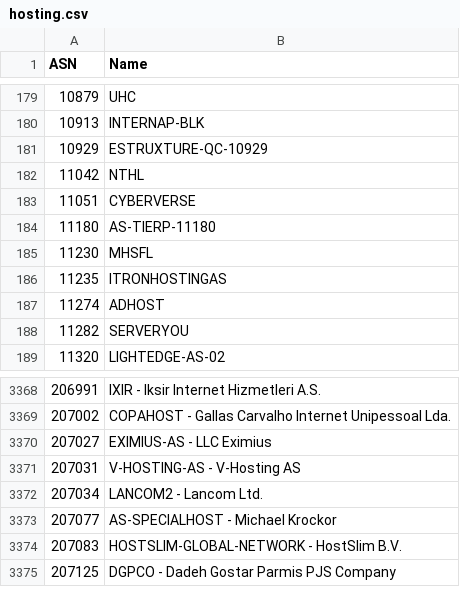
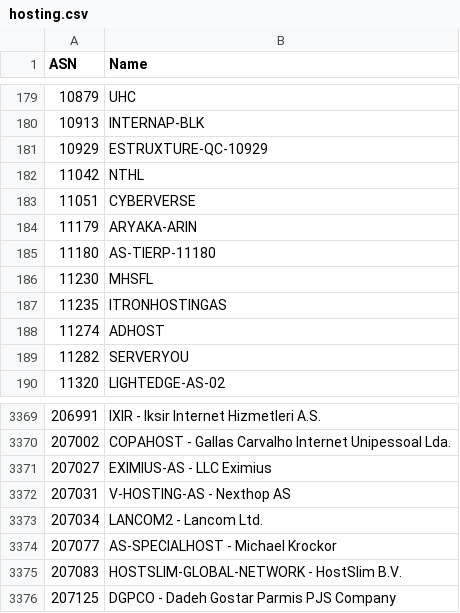
Before and after one commit to Munzy/blackbox, a CSV file: blocks/hosting/hosting.csv, drawn as a sheet; only a part is shown, gaps mark what is left out.

Commit message:
Update from https://github.com/Munzy/blackbox/commit/27e58b35a2c7035cb22b04e6be63e001936d53ac

```diff
--- a/blocks/hosting/hosting.csv
+++ b/blocks/hosting/hosting.csv
@@ -183,2 +183,3 @@ ASN,Name
 11051,CYBERVERSE
+11179,ARYAKA-ARIN
 11180,AS-TIERP-11180
@@ -3370,3 +3371,3 @@ ASN,Name
 207027,"EXIMIUS-AS - LLC Eximius"
-207031,"V-HOSTING-AS - V-Hosting AS"
+207031,"V-HOSTING-AS - Nexthop AS"
 207034,"LANCOM2 - Lancom Ltd."
```
